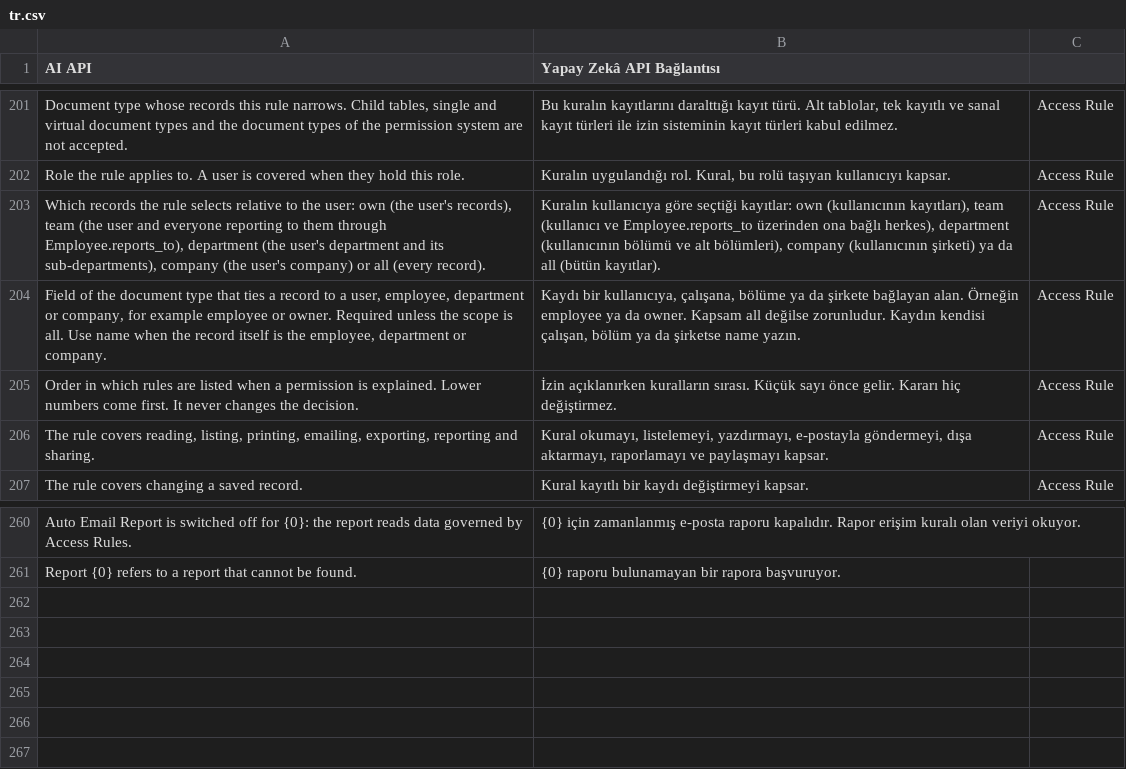
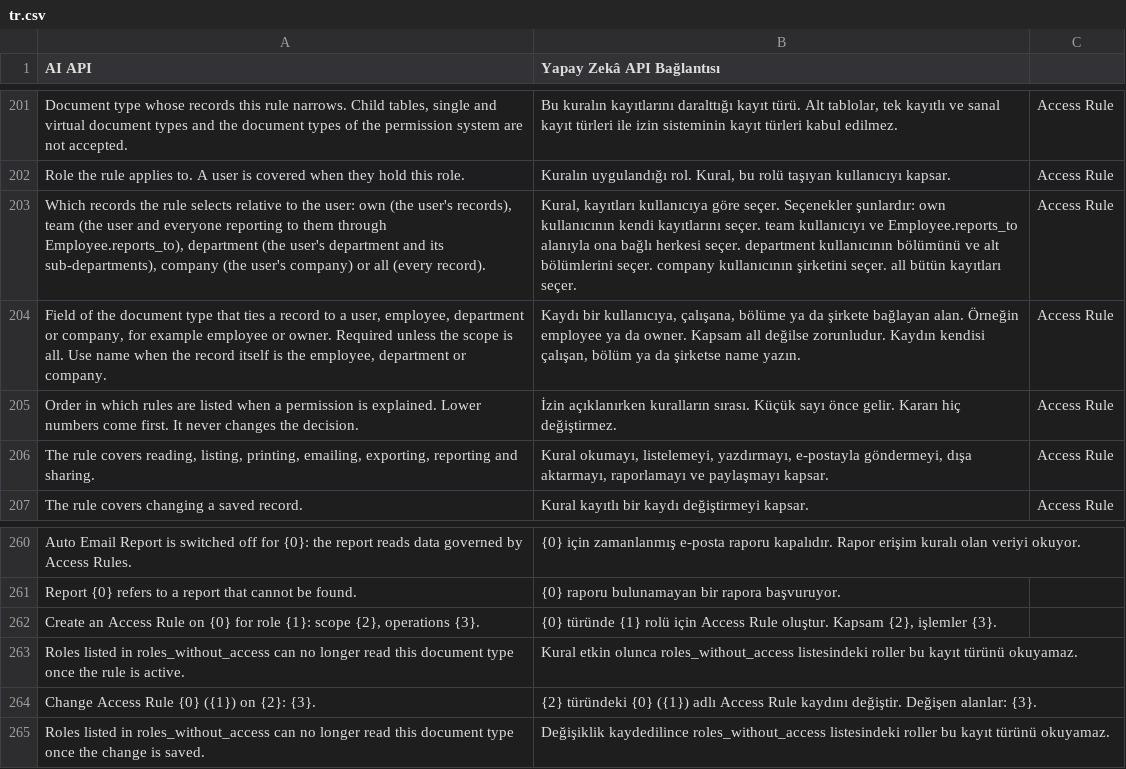
Before and after one commit to karacaismail/frappesetup, a CSV file: backend/apps/platform_core/platform_core/translations/tr.csv, drawn as a sheet; only a part is shown, gaps mark what is left out; the diff names each change by its address in the sheet, - before the commit and + after, or states it on an @@ line.

Commit message:
Backend: kural öz denetiminin bulguları düzeltildi
Bağlantı doğrulama ucu özel arama kapısını atlıyordu. Motor artık bu ucu da sarıyor.
Arama sarmalayıcıları Frappe'nin bütün girdilerini taşıyor. Bir test girdileri karşılaştırıyor.
Ret iletisi istekten gelen metni kaçışlı yazıyor.
Yapay zekâ önizleme metni çeviriye girdi.
İzinsiz okumalar gerekçesini, liste okumaları sınırını yazıyor.
Kapatılan e-posta raporlarının adı günlüğe yazılıyor.
Sözleşmeden elle tutulan kopya silindi. Boş metin alanları null değerini kabul ediyor.
Karar notunda geri dönüş bölümü bütün kanca satırlarını sayıyor.

```diff
--- a/backend/apps/platform_core/platform_core/translations/tr.csv
+++ b/backend/apps/platform_core/platform_core/translations/tr.csv
-B203 (Yapay Zekâ API Bağlantısı): Kuralın kullanıcıya göre seçtiği kayıtlar: own (kullanıcının kayıtları), team (kullanıcı ve Employee.reports_to üzerinden ona bağlı herkes), department (kullanıcının bölümü ve alt bölümleri), company (kullanıcının şirketi) ya da all (bütün kayıtlar).
+B203 (Yapay Zekâ API Bağlantısı): Kural, kayıtları kullanıcıya göre seçer. Seçenekler şunlardır: own kullanıcının kendi kayıtlarını seçer. team kullanıcıyı ve Employee.reports_to alanıyla ona bağlı herkesi seçer. department kullanıcının bölümünü ve alt bölümlerini seçer. company kullanıcının şirketini seçer. all bütün kayıtları seçer.
+row 262: Create an Access Rule on {0} for role {1}: scope {2}, operations {3}. | {0} türünde {1} rolü için Access Rule oluştur. Kapsam {2}, işlemler {3}.
+row 263: Roles listed in roles_without_access can no longer read this document type once the rule is active. | Kural etkin olunca roles_without_access listesindeki roller bu kayıt türünü okuyamaz.
+row 264: Change Access Rule {0} ({1}) on {2}: {3}. | {2} türündeki {0} ({1}) adlı Access Rule kaydını değiştir. Değişen alanlar: {3}.
+row 265: Roles listed in roles_without_access can no longer read this document type once the change is saved. | Değişiklik kaydedilince roles_without_access listesindeki roller bu kayıt türünü okuyamaz.
```
Also changed, not shown: 23 other files.
